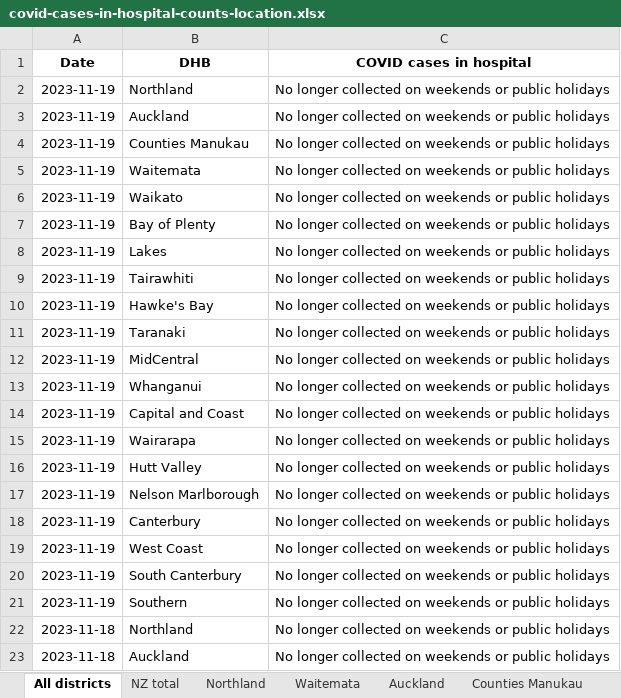
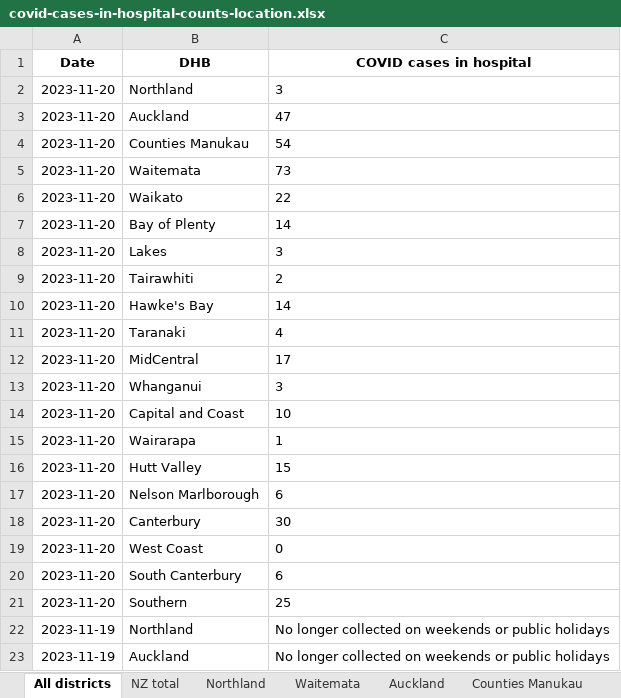
Before and after one commit to Staz/nz-covid19-data, an Excel workbook: data/moh/covid-cases-in-hospital-counts-location.xlsx, sheet All districts, drawn as a sheet; only a part is shown; the shorter side is filled out with more unchanged rows; values as stored, in another font and other column widths than the file's, no borders; the diff names each change by its address in the sheet, - before the commit and + after, or states it on an @@ line.

Commit message:
Flat: latest data (2023-11-20T01:53:20.894Z) {   "date": "2023-11-20T01:53:20.894Z",   "files": [     {       "name": "data/moh/covid-case-counts.csv",       "deltaBytes": 22909,       "source": "https://github.com/minhealthnz/nz-covid-data/blob/main/cases/covid-case-counts.csv?raw=true"     },     {       "name": "data/moh/covid-cases-counts-location.xlsx",       "deltaBytes": 297,       "source": "https://github.com/minhealthnz/nz-covid-data/blob/main/cases/covid-cases-counts-location.xlsx?raw=true"     },     {       "name": "data/moh/covid-cases-in-hospital-counts-location.xlsx",       "deltaBytes": 925,       "source": "https://github.com/minhealthnz/nz-covid-data/blob/main/cases/covid-cases-in-hospital-counts-location.xlsx?raw=true"     },     {       "name": "data/moh/weekly-deaths.csv",       "deltaBytes": 17,       "source": "https://github.com/minhealthnz/nz-covid-data/blob/main/cases/weekly-deaths.csv?raw=true"     },     {       "name": "data/moh/covid-19-vaccine-data/covid-19-vaccine-data.html",       "deltaBytes": 361,       "source": "https://www.health.govt.nz/covid-19-novel-coronavirus/covid-19-data-and-statistics/covid-19-vaccine-data"     }   ] }

```diff
--- a/data/moh/covid-cases-in-hospital-counts-location.xlsx (sheet All districts)
+++ b/data/moh/covid-cases-in-hospital-counts-location.xlsx (sheet All districts)
+row 2: 2023-11-20 | Northland | 3
+row 3: 2023-11-20 | Auckland | 47
+row 4: 2023-11-20 | Counties Manukau | 54
+row 5: 2023-11-20 | Waitemata | 73
+row 6: 2023-11-20 | Waikato | 22
+row 7: 2023-11-20 | Bay of Plenty | 14
+row 8: 2023-11-20 | Lakes | 3
+row 9: 2023-11-20 | Tairawhiti | 2
+row 10: 2023-11-20 | Hawke's Bay | 14
+row 11: 2023-11-20 | Taranaki | 4
+row 12: 2023-11-20 | MidCentral | 17
+row 13: 2023-11-20 | Whanganui | 3
+row 14: 2023-11-20 | Capital and Coast | 10
+row 15: 2023-11-20 | Wairarapa | 1
+row 16: 2023-11-20 | Hutt Valley | 15
+row 17: 2023-11-20 | Nelson Marlborough | 6
+row 18: 2023-11-20 | Canterbury | 30
+row 19: 2023-11-20 | West Coast | 0
+row 20: 2023-11-20 | South Canterbury | 6
+row 21: 2023-11-20 | Southern | 25
```
Also changed, not shown: sheet Tairawhiti, sheet West Coast only, sheet Wairarapa, sheet Whanganui, sheet South Canterbury, sheet Lakes, 17 more sheets, data/moh/covid-cases-counts-location.xlsx, 3 other files.
